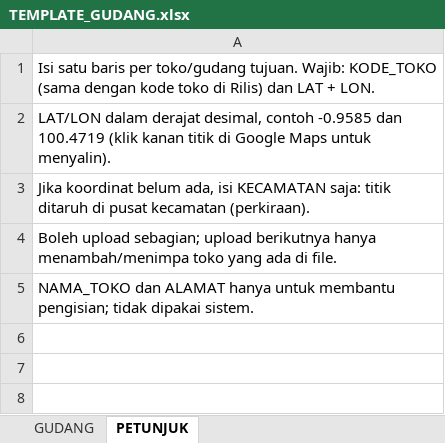
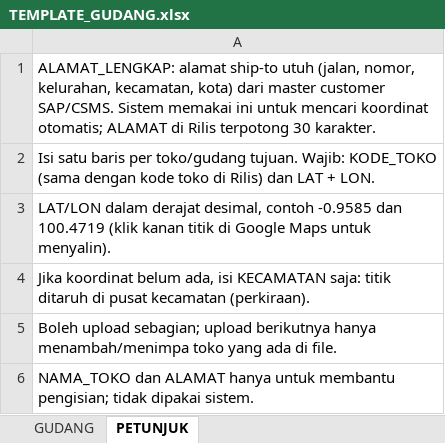
Before and after one commit to rndptsp/logistik-sp, an Excel workbook: admin/template/TEMPLATE_GUDANG.xlsx, sheet PETUNJUK, drawn as a sheet; values as stored, in another font and other column widths than the file's, no borders; the diff names each change by its address in the sheet, - before the commit and + after, or states it on an @@ line.

```diff
--- a/admin/template/TEMPLATE_GUDANG.xlsx (sheet PETUNJUK)
+++ b/admin/template/TEMPLATE_GUDANG.xlsx (sheet PETUNJUK)
+row 1: ALAMAT_LENGKAP: alamat ship-to utuh (jalan, nomor, kelurahan, kecamatan, kota) dari master customer SAP/CSMS. Sistem memakai ini untuk mencari koordinat otomatis; ALAMAT di Rilis terpotong 30 karakter.
```
Also changed, not shown: sheet GUDANG, 8 other files.
